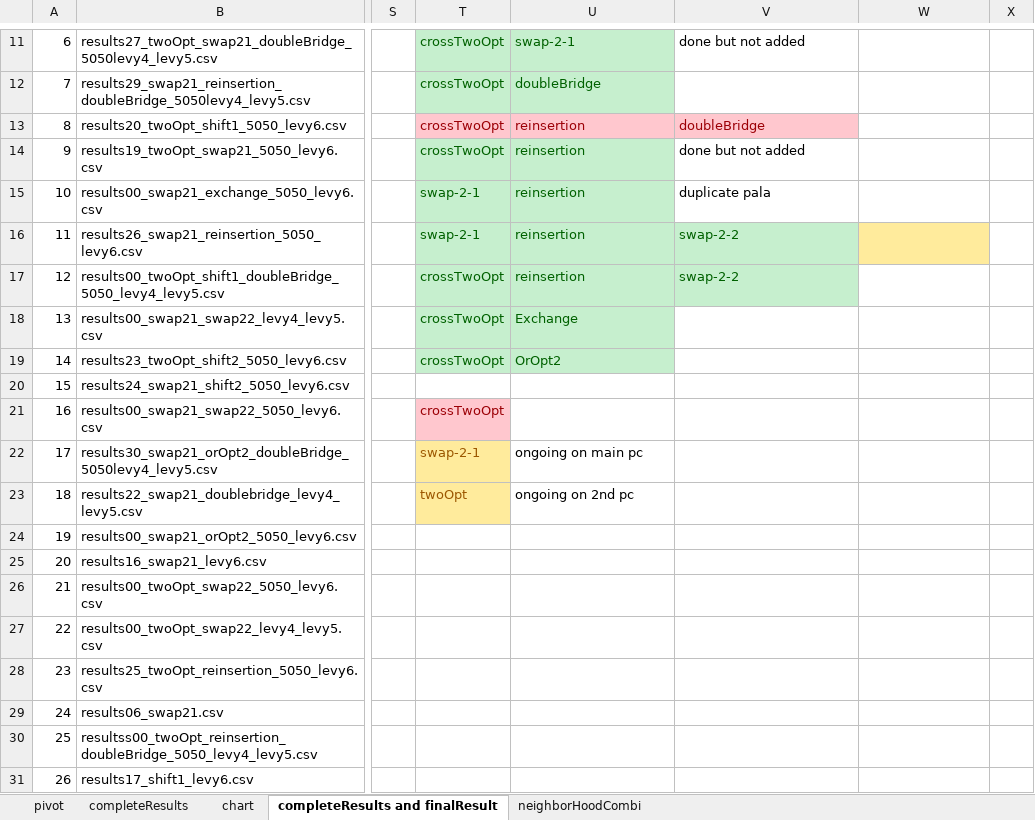
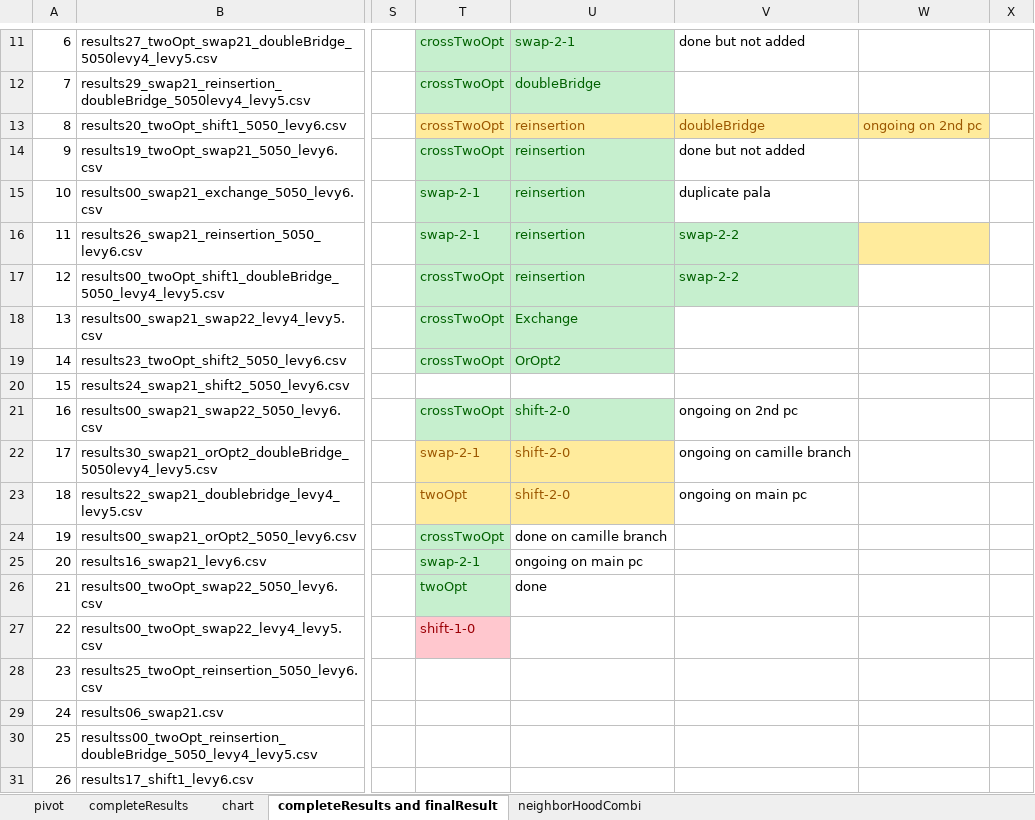
Before and after one commit to frostehhh/Cuckoo-Search-For-CVRP, an Excel workbook: completeResults/completeResults and experiment info.xlsx, sheet completeResults and finalResult, drawn as a sheet; only a part is shown, gaps mark what is left out; values as stored, in another font and other column widths than the file's, no borders; the diff names each change by its address in the sheet, - before the commit and + after, or states it on an @@ line.

Commit message:
results

```diff
--- a/completeResults/completeResults and experiment info.xlsx (sheet completeResults and finalResult)
+++ b/completeResults/completeResults and experiment info.xlsx (sheet completeResults and finalResult)
@@ T13:V13 fill: #FFC7CE → #FFEB9C, text colour: #9C0006 → #9C5700 @@
-W13: (empty)
+W13: ongoing on 2nd pc
-W13 fill: none
+W13 fill: #FFEB9C
@@ T21 fill: #FFC7CE → #C6EFCE, text colour: #9C0006 → #006100 @@
-U21: (empty)
+U21: shift-2-0
-U21 fill: none
+U21 fill: #C6EFCE
-V21: (empty)
+V21: ongoing on 2nd pc
-U22: ongoing on main pc
+U22: shift-2-0
@@ U22:U23 fill: none → #FFEB9C, text colour: black → #9C5700 @@
-V22: (empty)
+V22: ongoing on camille branch
-U23: ongoing on 2nd pc
+U23: shift-2-0
-V23: (empty)
+V23: ongoing on main pc
-T24: (empty)
+T24: crossTwoOpt
-T24:T26 fill: none
+T24:T26 fill: #C6EFCE
-U24: (empty)
+U24: done on camille branch
-T25: (empty)
+T25: swap-2-1
-U25: (empty)
+U25: ongoing on main pc
-T26: (empty)
+T26: twoOpt
-U26: (empty)
+U26: done
-T27: (empty)
+T27: shift-1-0
-T27 fill: none
+T27 fill: #FFC7CE
```
Also changed, not shown: 3 other files.
